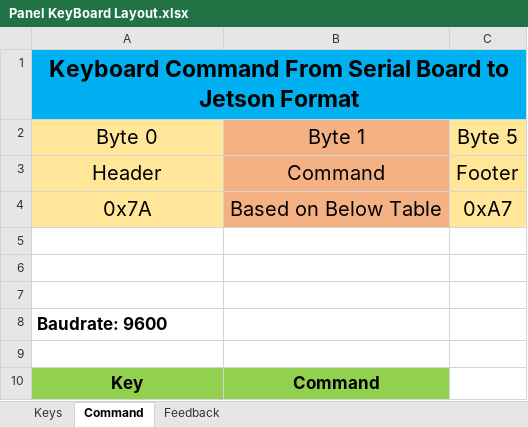
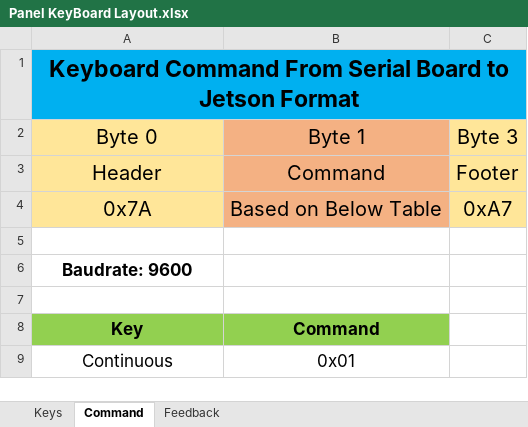
Before and after one commit to babak-ab/mobin3, an Excel workbook: Documentation/Panel KeyBoard Layout.xlsx, sheet Command, drawn as a sheet; only a part is shown; the shorter side is filled out with more unchanged rows; values as stored, in another font and other column widths than the file's, no borders; removed rows and columns are numbered as before the commit, all else as after; the diff names each change by its address in the sheet, - before the commit and + after, or states it on an @@ line.

```diff
--- a/Documentation/Panel KeyBoard Layout.xlsx (sheet Command)
+++ b/Documentation/Panel KeyBoard Layout.xlsx (sheet Command)
-C2: Byte 5
+C2: Byte 3
-row 5: (empty)
-row 6: (empty)
-A6 alignment: left
+A6 alignment: center
```
Also changed, not shown: 10 other files.
